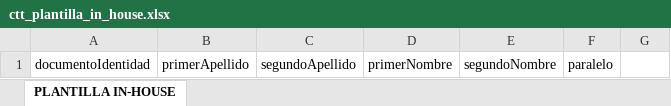
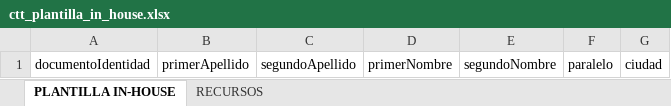
Before and after one commit to jclozadacastillo/CTT_Administrador, an Excel workbook: CTT_Administrador/wwwroot/resources/ctt_plantilla_in_house.xlsx, sheet PLANTILLA IN-HOUSE, drawn as a sheet; values as stored, in another font and other column widths than the file's, no borders; table styles not drawn; the diff names each change by its address in the sheet, - before the commit and + after, or states it on an @@ line.

Commit message:
terminado módulo de validaciones y ciudades en inhouse

```diff
--- a/CTT_Administrador/wwwroot/resources/ctt_plantilla_in_house.xlsx (sheet PLANTILLA IN-HOUSE)
+++ b/CTT_Administrador/wwwroot/resources/ctt_plantilla_in_house.xlsx (sheet PLANTILLA IN-HOUSE)
+sheet tab: RECURSOS
-G1: (empty)
+G1: ciudad
```
Also changed, not shown: 30 other files.
